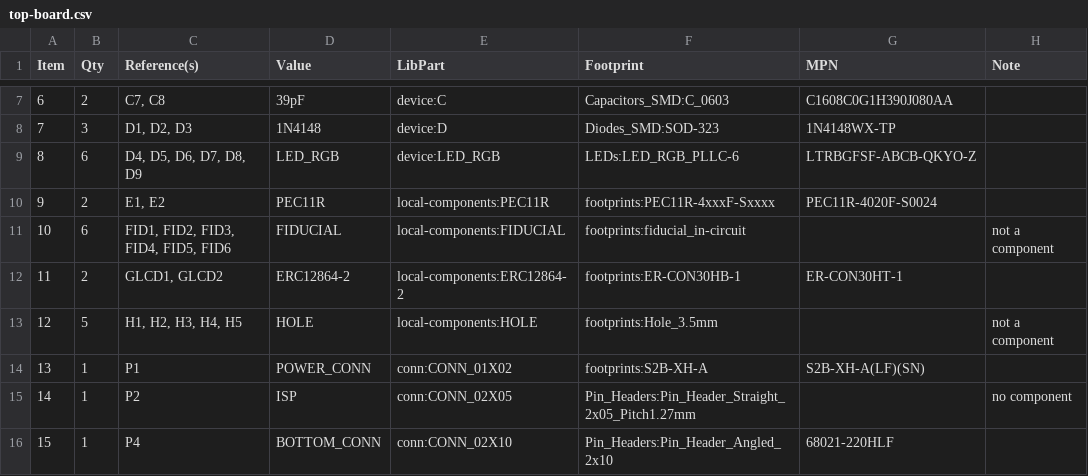
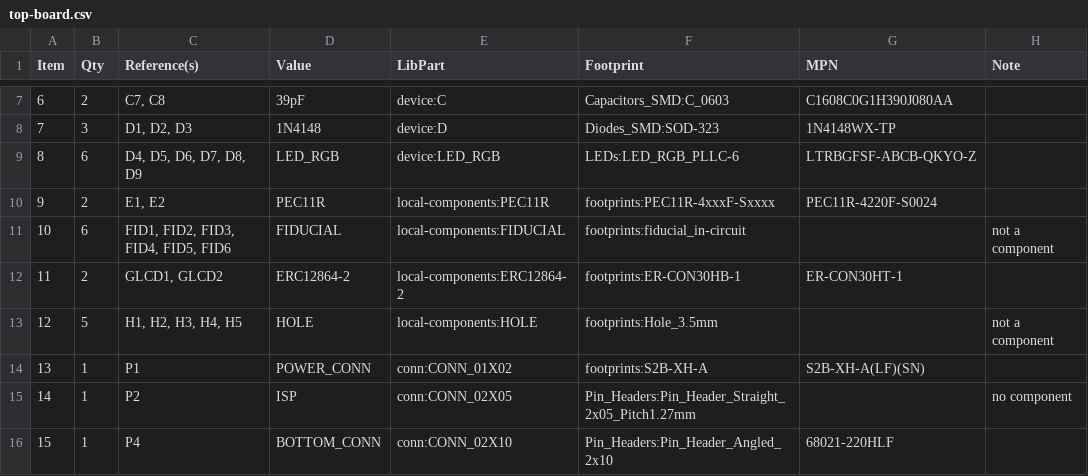
Before and after one commit to mod-audio/mod-hw-duoX, a CSV file: hw-design/top-board/top-board.csv, drawn as a sheet; only a part is shown, gaps mark what is left out.

Commit message:
Updated BOM
Changed encoder part number - new model has 24 mechanical detents

```diff
--- a/hw-design/top-board/top-board.csv
+++ b/hw-design/top-board/top-board.csv
@@ -9,3 +9,3 @@ Item,Qty,Reference(s),Value,LibPart,Footprint,MPN,Note
 8,6,"D4, D5, D6, D7, D8, D9",LED_RGB,device:LED_RGB,LEDs:LED_RGB_PLLC-6,LTRBGFSF-ABCB-QKYO-Z,
-9,2,"E1, E2",PEC11R,local-components:PEC11R,footprints:PEC11R-4xxxF-Sxxxx,PEC11R-4020F-S0024,
+9,2,"E1, E2",PEC11R,local-components:PEC11R,footprints:PEC11R-4xxxF-Sxxxx,PEC11R-4220F-S0024,
 10,6,"FID1, FID2, FID3, FID4, FID5, FID6",FIDUCIAL,local-components:FIDUCIAL,footprints:fiducial_in-circuit,,not a component
```
